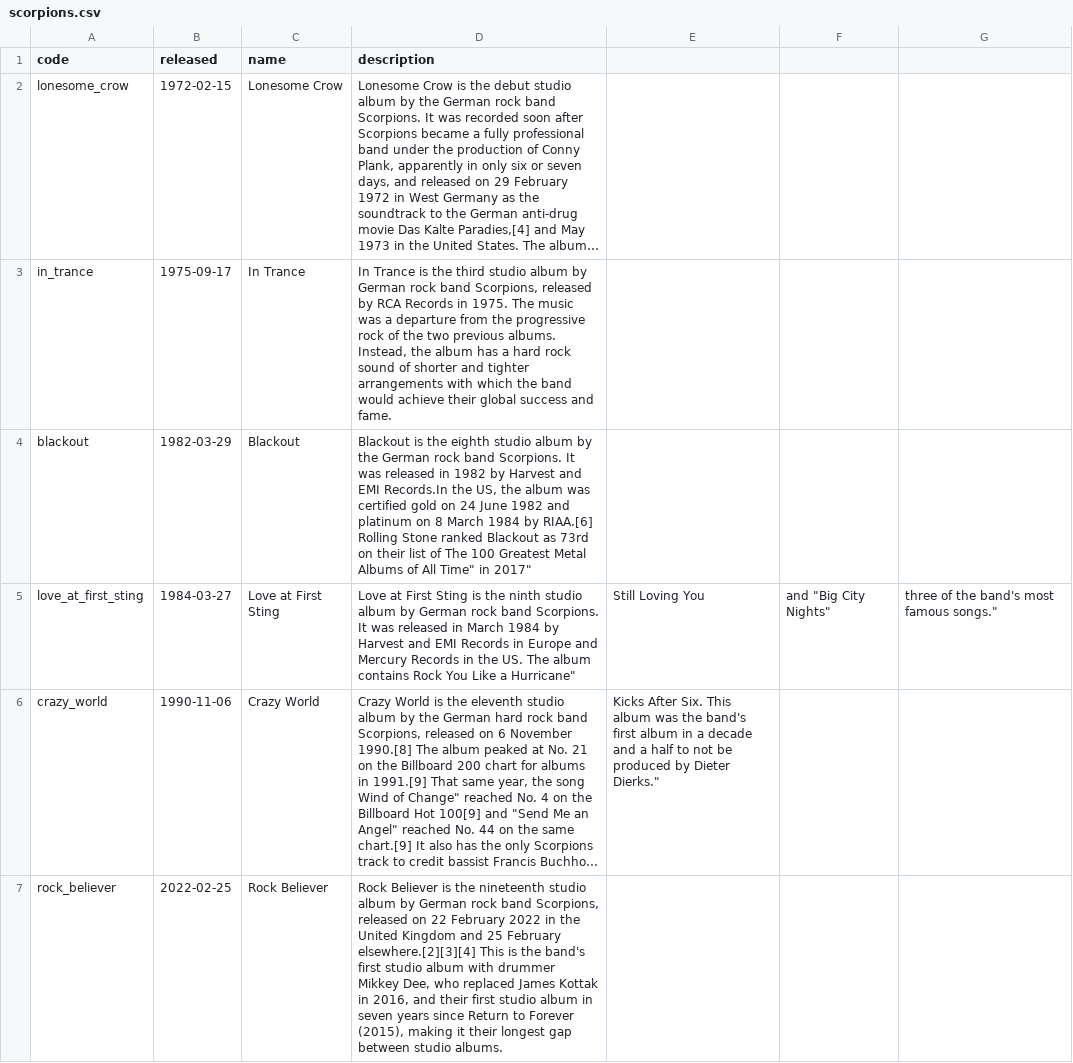
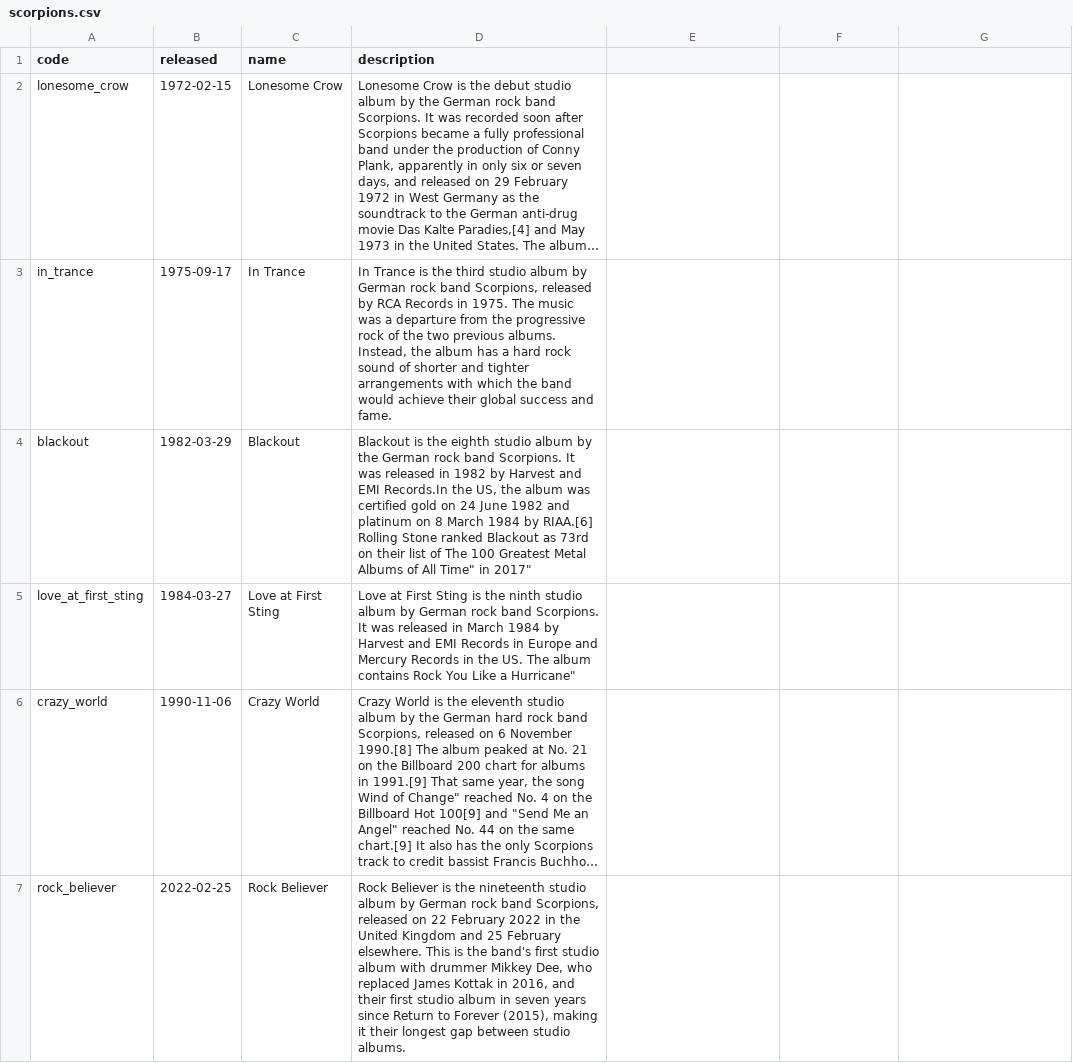
Before and after one commit to ArturKurme/exam, a CSV file: data/discography/scorpions.csv, drawn as a sheet; long unchanged cells end in …; the diff names each change by its address in the sheet, - before the commit and + after, or states it on an @@ line.

```diff
--- a/data/discography/scorpions.csv
+++ b/data/discography/scorpions.csv
-E5: Still Loving You
+E5: (empty)
-F5: and "Big City Nights"
+F5: (empty)
-G5: three of the band's most famous songs."
+G5: (empty)
-E6: Kicks After Six. This album was the band's first album in a decade and a half to not be produced by Dieter Dierks."
+E6: (empty)
-D7 (description): …25 February elsewhere.[2][3][4] This is…
+D7 (description): …25 February elsewhere. This is…
```
Also changed, not shown: data/albums/72_seasons.csv, data/albums/hypnotize.csv, 27 other files.
